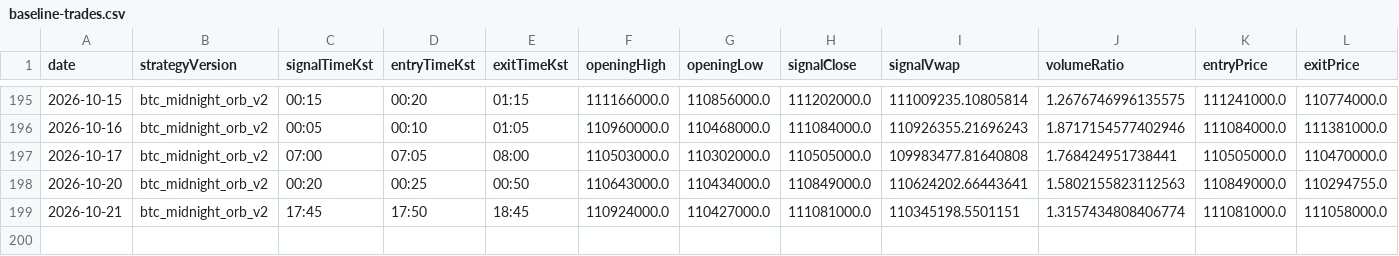
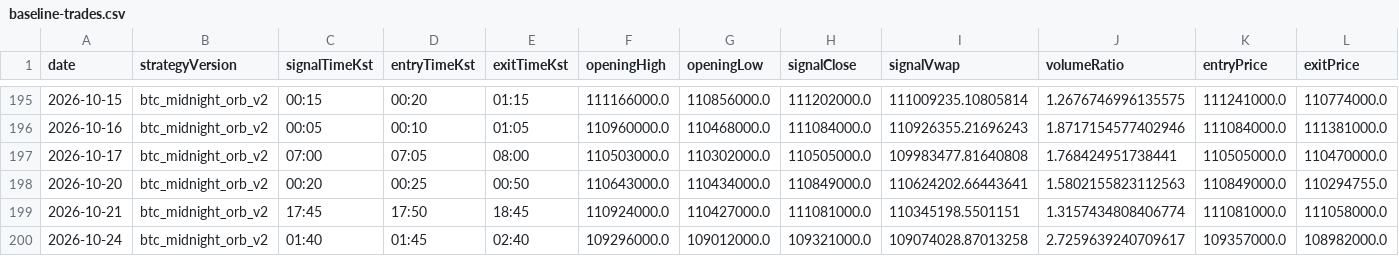
Before and after one commit to jkdevjob/jkquant, a CSV file: data/crypto-research/baseline-trades.csv, drawn as a sheet; only a part is shown, gaps mark what is left out; rows hold the shown columns only; the diff names each change by its address in the sheet, - before the commit and + after, or states it on an @@ line.

```diff
--- a/data/crypto-research/baseline-trades.csv
+++ b/data/crypto-research/baseline-trades.csv
+row 200: 2026-10-24 | btc_midnight_orb_v2 | 01:40 | 01:45 | 02:40 | 109296000.0 | 109012000.0 | 109321000.0 | 109074028.87013258 | 2.7259639240709617 | 109357000.0 | 108982000.0
```
Also changed, not shown: data/crypto-research/baseline-decisions.csv, data/crypto-research/dip24-decisions.csv, 8 other files.
